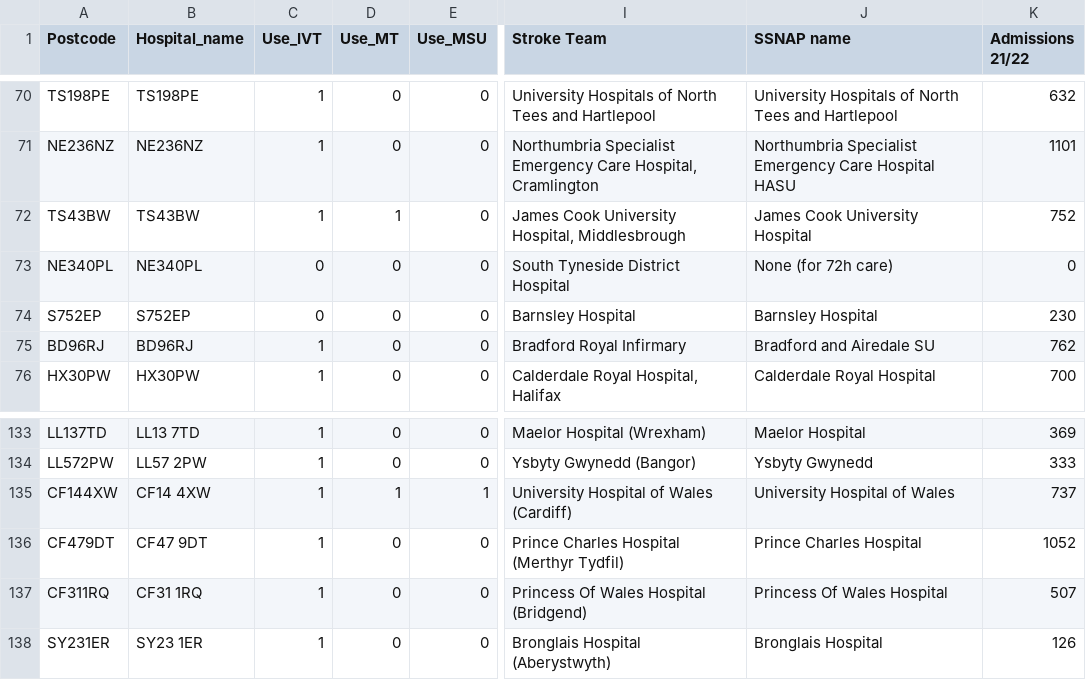
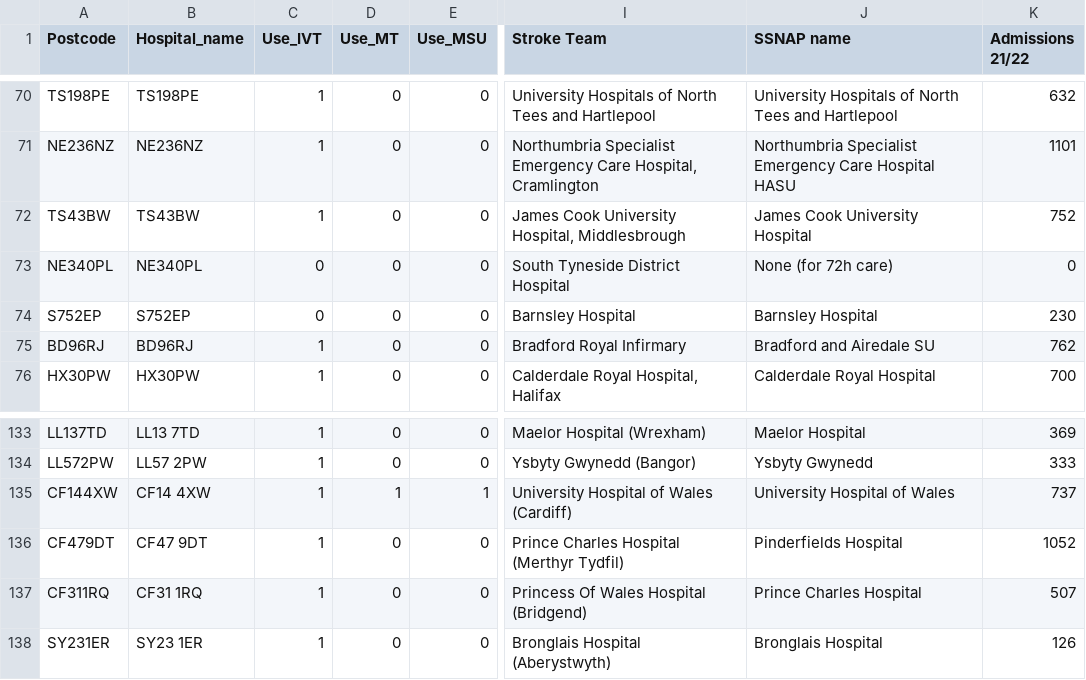
Before and after one commit to samuel-book/stroke_unit_demographics, a CSV file: data/stroke_hospitals_2022.csv, drawn as a sheet; only a part is shown, gaps mark what is left out; the diff names each change by its address in the sheet, - before the commit and + after, or states it on an @@ line.

```diff
--- a/data/stroke_hospitals_2022.csv
+++ b/data/stroke_hospitals_2022.csv
-D72 (Use_MT): 1
+D72 (Use_MT): 0
-J136 (SSNAP name): Prince Charles Hospital
+J136 (SSNAP name): Pinderfields Hospital
-J137 (SSNAP name): Princess Of Wales Hospital
+J137 (SSNAP name): Prince Charles Hospital
```
Also changed, not shown: 1 other file.
